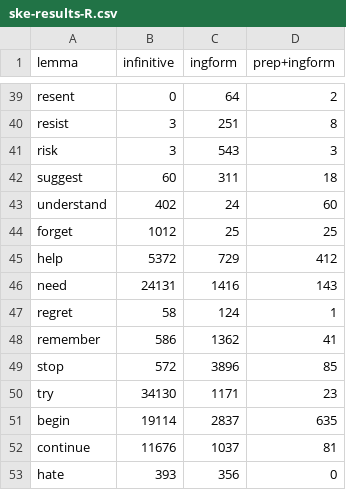
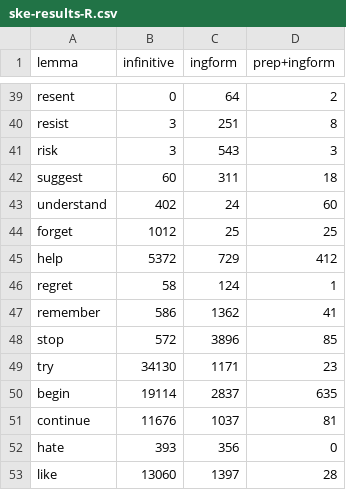
Before and after one commit to adimit/werti, a CSV file: src/hacks/ske-results-R.csv, drawn as a sheet; only a part is shown, gaps mark what is left out; the shorter side is filled out with more unchanged rows; the diff names each change by its address in the sheet, - before the commit and + after, or states it on an @@ line.

Commit message:
deleted duplicate entry.

```diff
--- a/src/hacks/ske-results-R.csv
+++ b/src/hacks/ske-results-R.csv
-row 46: need | 24131 | 1416 | 143
```
